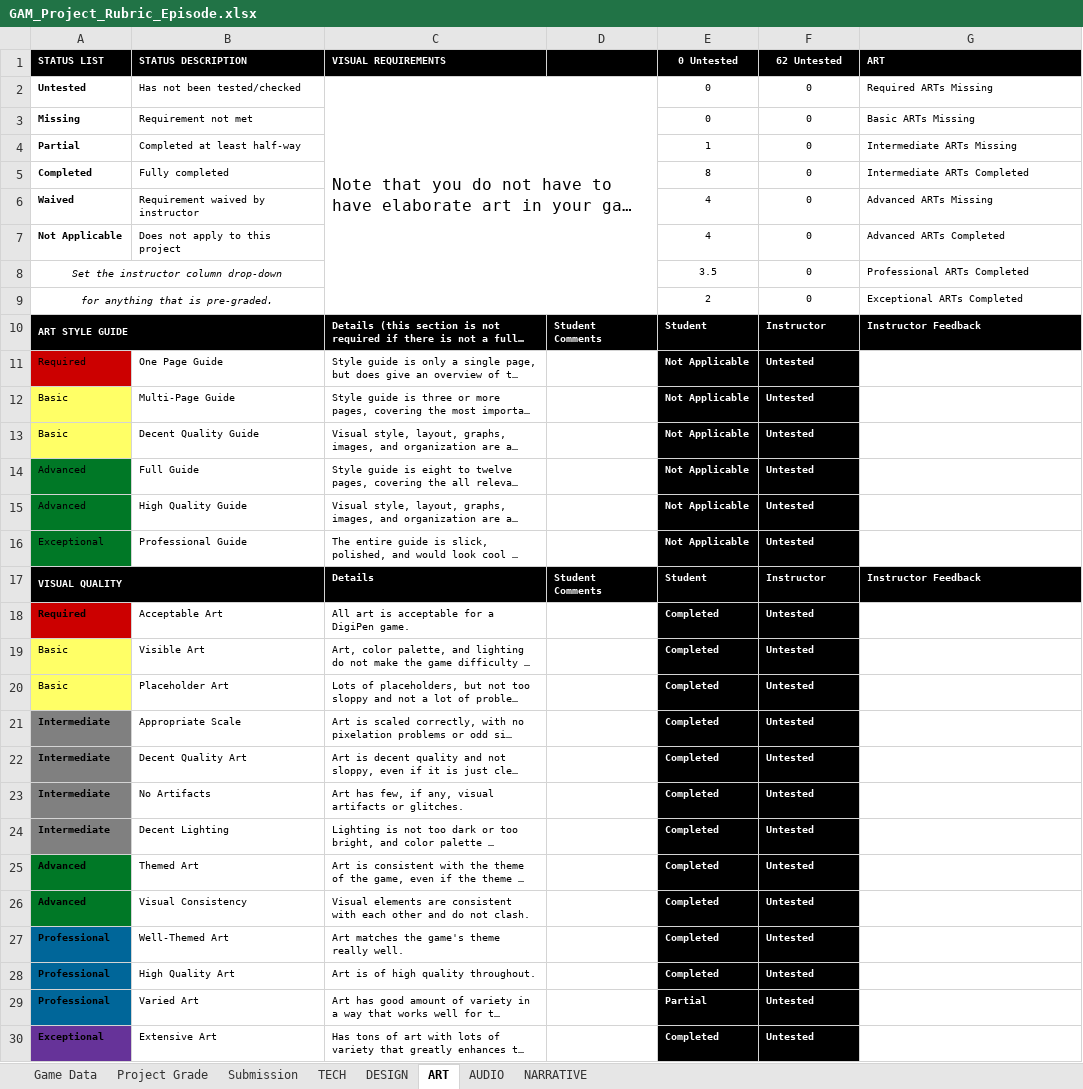
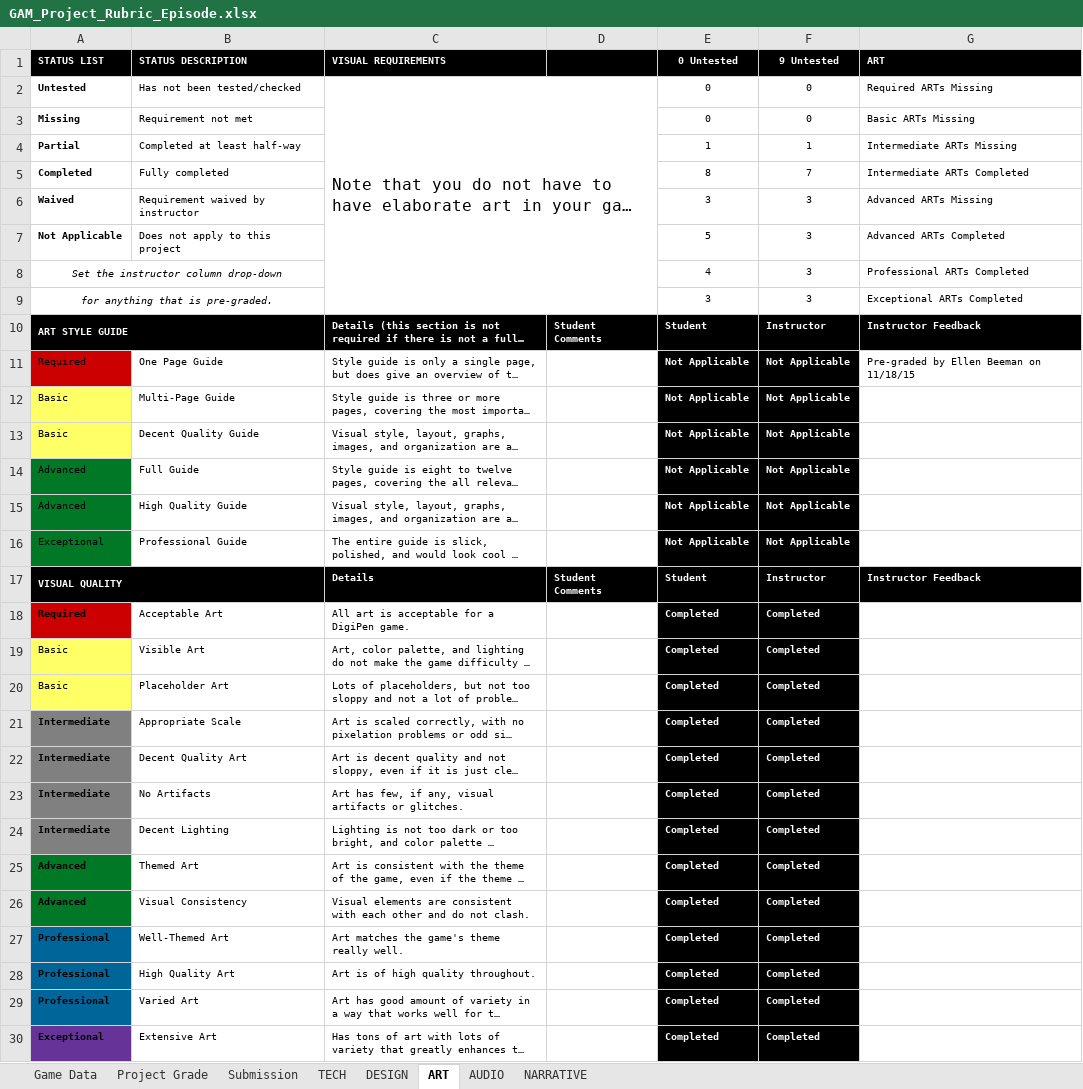
Before and after one commit to ThePaperMill/PaperCut, an Excel workbook: GameDocuments/GAM_Project_Rubric_Episode.xlsx, sheet ART, drawn as a sheet; only a part is shown; long unchanged cells end in …; values as stored, in another font and other column widths than the file's, no borders; conditional formats not drawn; the diff covers the shown part only; the diff names each change by its address in the sheet, - before the commit and + after, or states it on an @@ line.

Commit message:
Updated Rubric
Edited the rubric with Prof. Beeman's feedback and grading, and updated
our grade to reflect the things she said we had that we didnt know
about. +3 points woo!

```diff
--- a/GameDocuments/GAM_Project_Rubric_Episode.xlsx (sheet ART)
+++ b/GameDocuments/GAM_Project_Rubric_Episode.xlsx (sheet ART)
-F1: 62 Untested
+F1: 9 Untested
-F4 (9 Untested): 0
+F4 (9 Untested): 1
-F5 (9 Untested): 0
+F5 (9 Untested): 7
-E6 (0 Untested): 4
+E6 (0 Untested): 3
-F6:F9 (9 Untested): 0
+F6:F9 (9 Untested): 3
-E7 (0 Untested): 4
+E7 (0 Untested): 5
-E8 (0 Untested): 3.5
+E8 (0 Untested): 4
-E9 (0 Untested): 2
+E9 (0 Untested): 3
-F11:F16 (9 Untested): Untested
+F11:F16 (9 Untested): Not Applicable
-G11 (ART): (empty)
+G11 (ART): Pre-graded by Ellen Beeman on 11/18/15
-F18:F30 (9 Untested): Untested
+F18:F30 (9 Untested): Completed
-E29 (0 Untested): Partial
+E29 (0 Untested): Completed
```
Also changed, not shown: 37 edited cells elsewhere in this sheet, sheet DESIGN, sheet Project Grade, sheet NARRATIVE, sheet AUDIO, sheet TECH, 2 other files.
